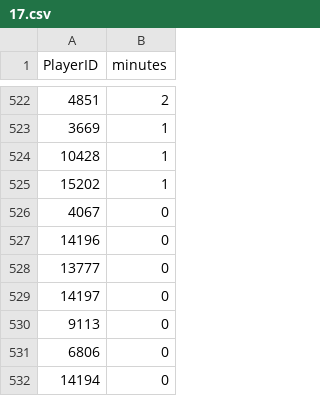
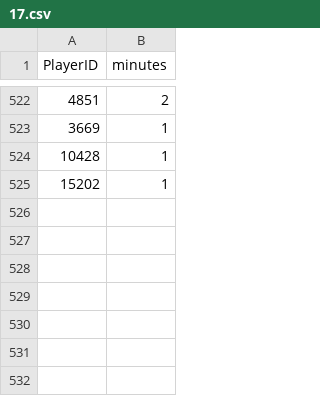
Before and after one commit to tprior01/interactive-plot-premier-league-clumsiness, a CSV file: minutes/17.csv, drawn as a sheet; only a part is shown, gaps mark what is left out; the diff names each change by its address in the sheet, - before the commit and + after, or states it on an @@ line.

```diff
--- a/minutes/17.csv
+++ b/minutes/17.csv
-row 526: 4067 | 0
-row 527: 14196 | 0
-row 528: 13777 | 0
-row 529: 14197 | 0
-row 530: 9113 | 0
-row 531: 6806 | 0
-row 532: 14194 | 0
```
Also changed, not shown: 4 other files.
